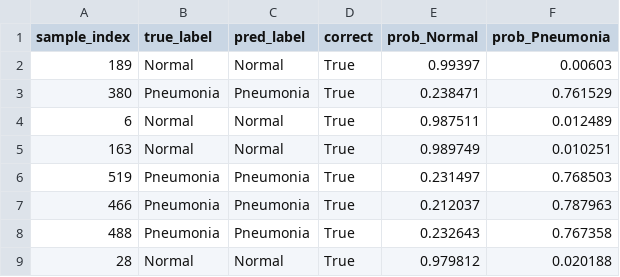
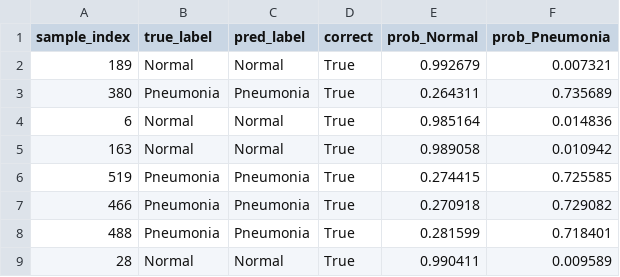
Before and after one commit to jaschdev/ENSF617-Final-Project-Group10, a CSV file: ConvNeXtV2/pneumonia_outputs/gradcam_predictions.csv, drawn as a sheet.

```diff
--- a/ConvNeXtV2/pneumonia_outputs/gradcam_predictions.csv
+++ b/ConvNeXtV2/pneumonia_outputs/gradcam_predictions.csv
@@ -1,9 +1,9 @@
 sample_index,true_label,pred_label,correct,prob_Normal,prob_Pneumonia
-189,Normal,Normal,True,0.99397,0.00603
-380,Pneumonia,Pneumonia,True,0.238471,0.761529
-6,Normal,Normal,True,0.987511,0.012489
-163,Normal,Normal,True,0.989749,0.010251
-519,Pneumonia,Pneumonia,True,0.231497,0.768503
-466,Pneumonia,Pneumonia,True,0.212037,0.787963
-488,Pneumonia,Pneumonia,True,0.232643,0.767358
-28,Normal,Normal,True,0.979812,0.020188
+189,Normal,Normal,True,0.992679,0.007321
+380,Pneumonia,Pneumonia,True,0.264311,0.735689
+6,Normal,Normal,True,0.985164,0.014836
+163,Normal,Normal,True,0.989058,0.010942
+519,Pneumonia,Pneumonia,True,0.274415,0.725585
+466,Pneumonia,Pneumonia,True,0.270918,0.729082
+488,Pneumonia,Pneumonia,True,0.281599,0.718401
+28,Normal,Normal,True,0.990411,0.009589
```
Also changed, not shown: ConvNeXtV2/pneumonia_outputs/classification_report.csv, ConvNeXtV2/pneumonia_outputs/roc_curve.csv, 24 other files.
